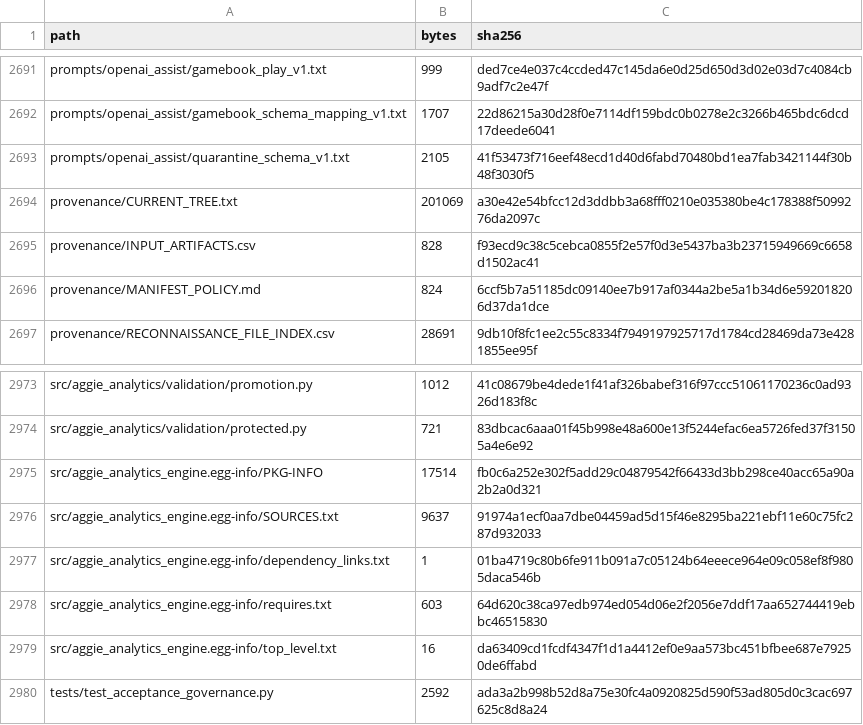
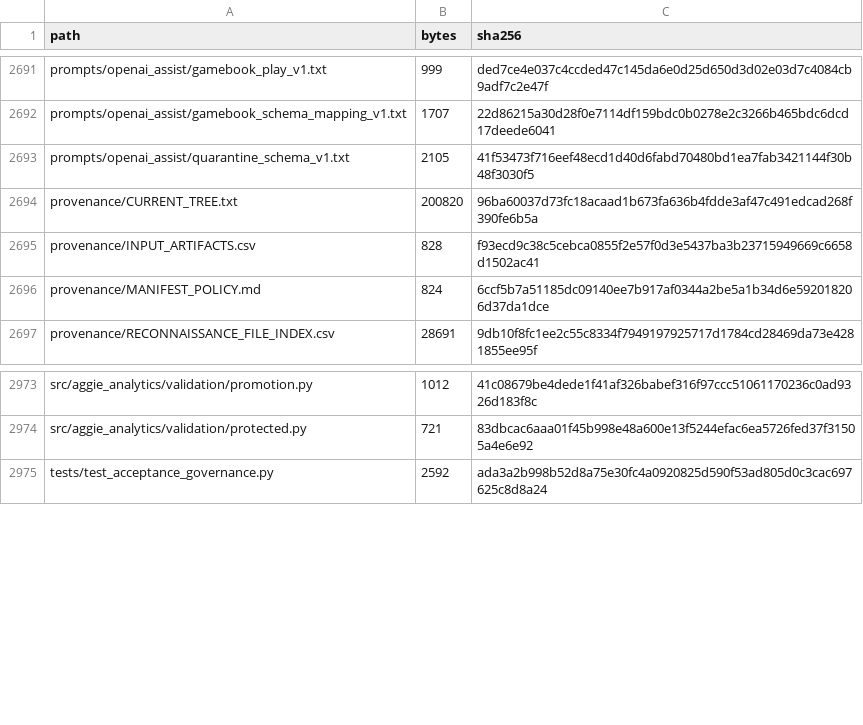
Before and after one commit to KevinSGarrett/BatteredAggieSyndrome, a CSV file: provenance/PROJECT_FILE_MANIFEST.csv, drawn as a sheet; only a part is shown, gaps mark what is left out.

Commit message:
BAT-543 exclude reconstructible egg-info from manifest

```diff
--- a/provenance/PROJECT_FILE_MANIFEST.csv
+++ b/provenance/PROJECT_FILE_MANIFEST.csv
@@ -2693,3 +2693,3 @@ prompts/openai_assist/gamebook_schema_mapping_v1.txt,1707,22d86215a30d28f0e7114d
 prompts/openai_assist/quarantine_schema_v1.txt,2105,41f53473f716eef48ecd1d40d6fabd70480bd1ea7fab3421144f30b48f3030f5
-provenance/CURRENT_TREE.txt,201069,a30e42e54bfcc12d3ddbb3a68fff0210e035380be4c178388f5099276da2097c
+provenance/CURRENT_TREE.txt,200820,96ba60037d73fc18acaad1b673fa636b4fdde3af47c491edcad268f390fe6b5a
 provenance/INPUT_ARTIFACTS.csv,828,f93ecd9c38c5cebca0855f2e57f0d3e5437ba3b23715949669c6658d1502ac41
@@ -2974,7 +2974,2 @@ src/aggie_analytics/validation/promotion.py,1012,41c08679be4dede1f41af326babef31
 src/aggie_analytics/validation/protected.py,721,83dbcac6aaa01f45b998e48a600e13f5244efac6ea5726fed37f31505a4e6e92
-src/aggie_analytics_engine.egg-info/PKG-INFO,17514,fb0c6a252e302f5add29c04879542f66433d3bb298ce40acc65a90a2b2a0d321
-src/aggie_analytics_engine.egg-info/SOURCES.txt,9637,91974a1ecf0aa7dbe04459ad5d15f46e8295ba221ebf11e60c75fc287d932033
-src/aggie_analytics_engine.egg-info/dependency_links.txt,1,01ba4719c80b6fe911b091a7c05124b64eeece964e09c058ef8f9805daca546b
-src/aggie_analytics_engine.egg-info/requires.txt,603,64d620c38ca97edb974ed054d06e2f2056e7ddf17aa652744419ebbc46515830
-src/aggie_analytics_engine.egg-info/top_level.txt,16,da63409cd1fcdf4347f1d1a4412ef0e9aa573bc451bfbee687e79250de6ffabd
 tests/test_acceptance_governance.py,2592,ada3a2b998b52d8a75e30fc4a0920825d590f53ad805d0c3cac697625c8d8a24
```
Also changed, not shown: 2 other files.
